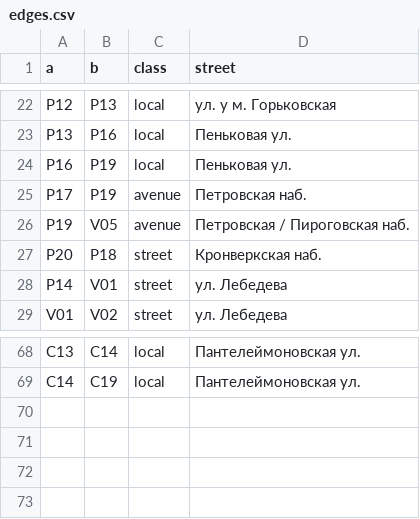
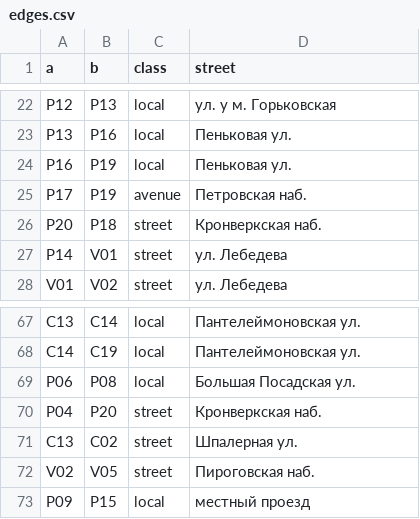
Before and after one commit to EvgeniiVasiliev123/C-and-Unix-Algorythm-s, a CSV file: lab3-traffic/data/edges.csv, drawn as a sheet; only a part is shown, gaps mark what is left out; removed rows and columns are numbered as before the commit, all else as after; the diff names each change by its address in the sheet, - before the commit and + after, or states it on an @@ line.

```diff
--- a/lab3-traffic/data/edges.csv
+++ b/lab3-traffic/data/edges.csv
-row 26: P19 | V05 | avenue | Петровская / Пироговская наб.
+row 69: P06 | P08 | local | Большая Посадская ул.
+row 70: P04 | P20 | street | Кронверкская наб.
+row 71: C13 | C02 | street | Шпалерная ул.
+row 72: V02 | V05 | street | Пироговская наб.
+row 73: P09 | P15 | local | местный проезд
```
Also changed, not shown: lab3-traffic/results/edges_baseline.csv, lab3-traffic/results/scenarios.csv, 11 other files.
